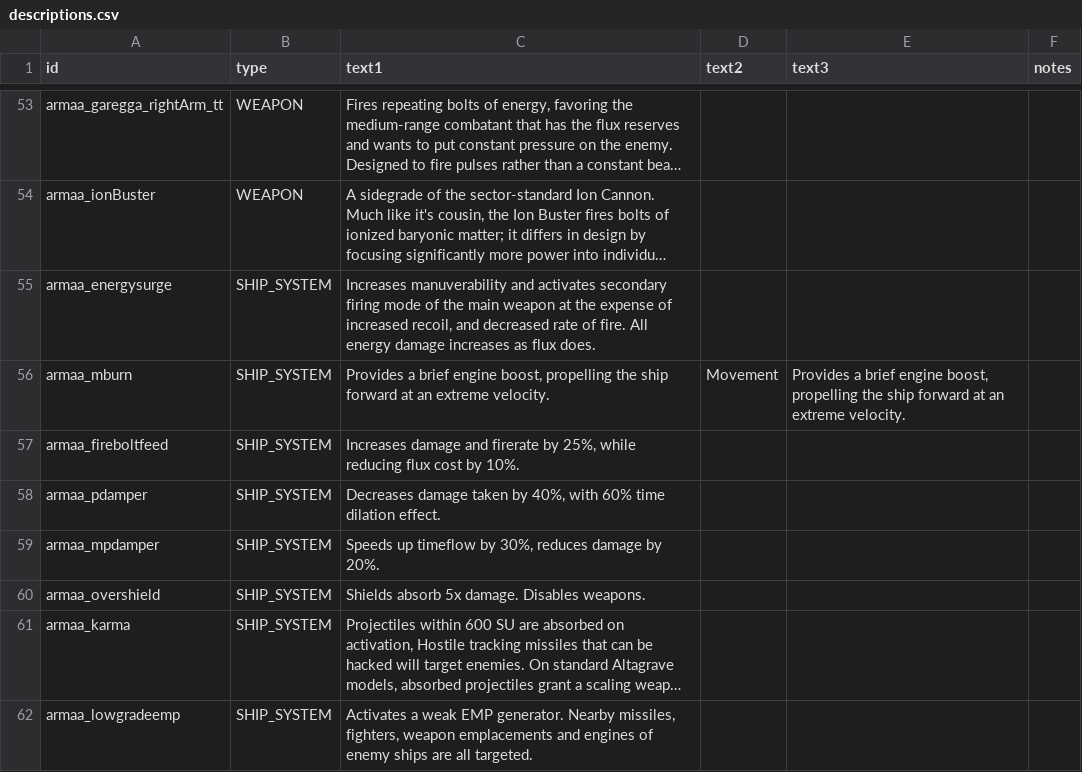
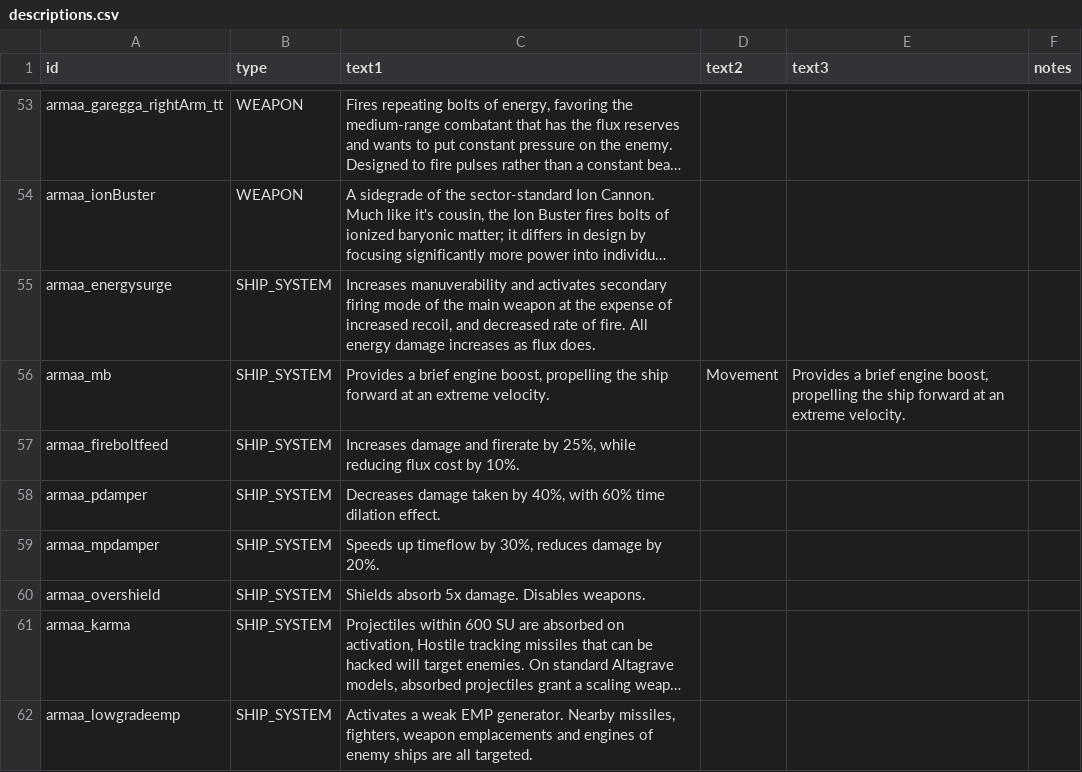
Before and after one commit to gomarz/SS-armaa, a CSV file: data/strings/descriptions.csv, drawn as a sheet; only a part is shown, gaps mark what is left out; long unchanged cells end in …; the diff names each change by its address in the sheet, - before the commit and + after, or states it on an @@ line.

```diff
--- a/data/strings/descriptions.csv
+++ b/data/strings/descriptions.csv
-A56 (id): armaa_mburn
+A56 (id): armaa_mb
```
Also changed, not shown: data/weapons/weapon_data.csv.
